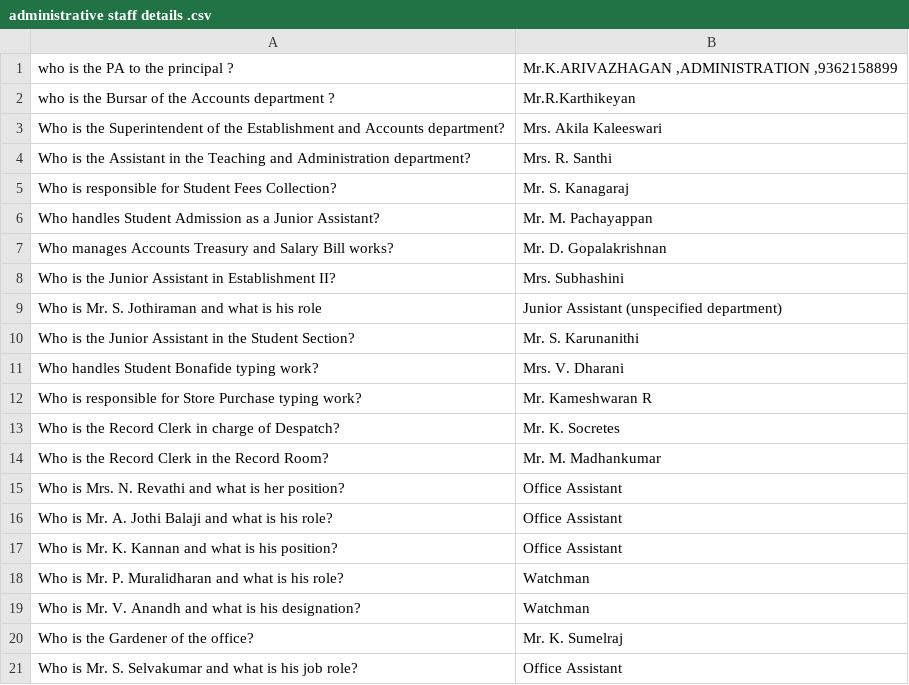
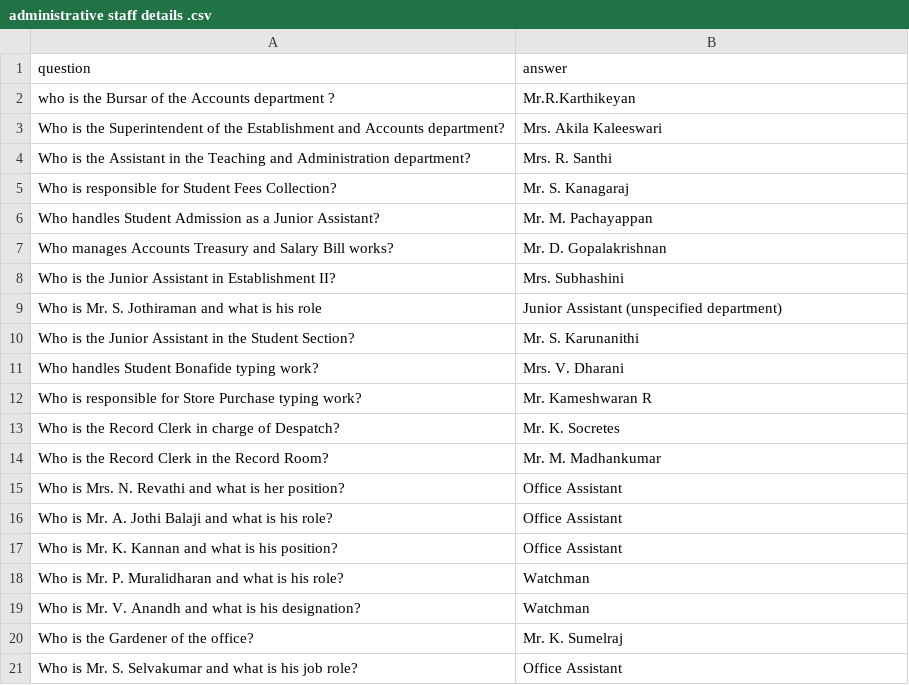
Before and after one commit to Sabinayaselvan/collegeBackend, a CSV file: data/administrative staff details .csv, drawn as a sheet; removed rows and columns are numbered as before the commit, all else as after; the diff names each change by its address in the sheet, - before the commit and + after, or states it on an @@ line.

Commit message:
Add data folder to Flask app

```diff
--- a/data/administrative staff details .csv
+++ b/data/administrative staff details .csv
-row 1: who is the PA to the principal ? | Mr.K.ARIVAZHAGAN ,ADMINISTRATION ,9362158899
+row 1: question | answer
```
Also changed, not shown: 2 other files.
